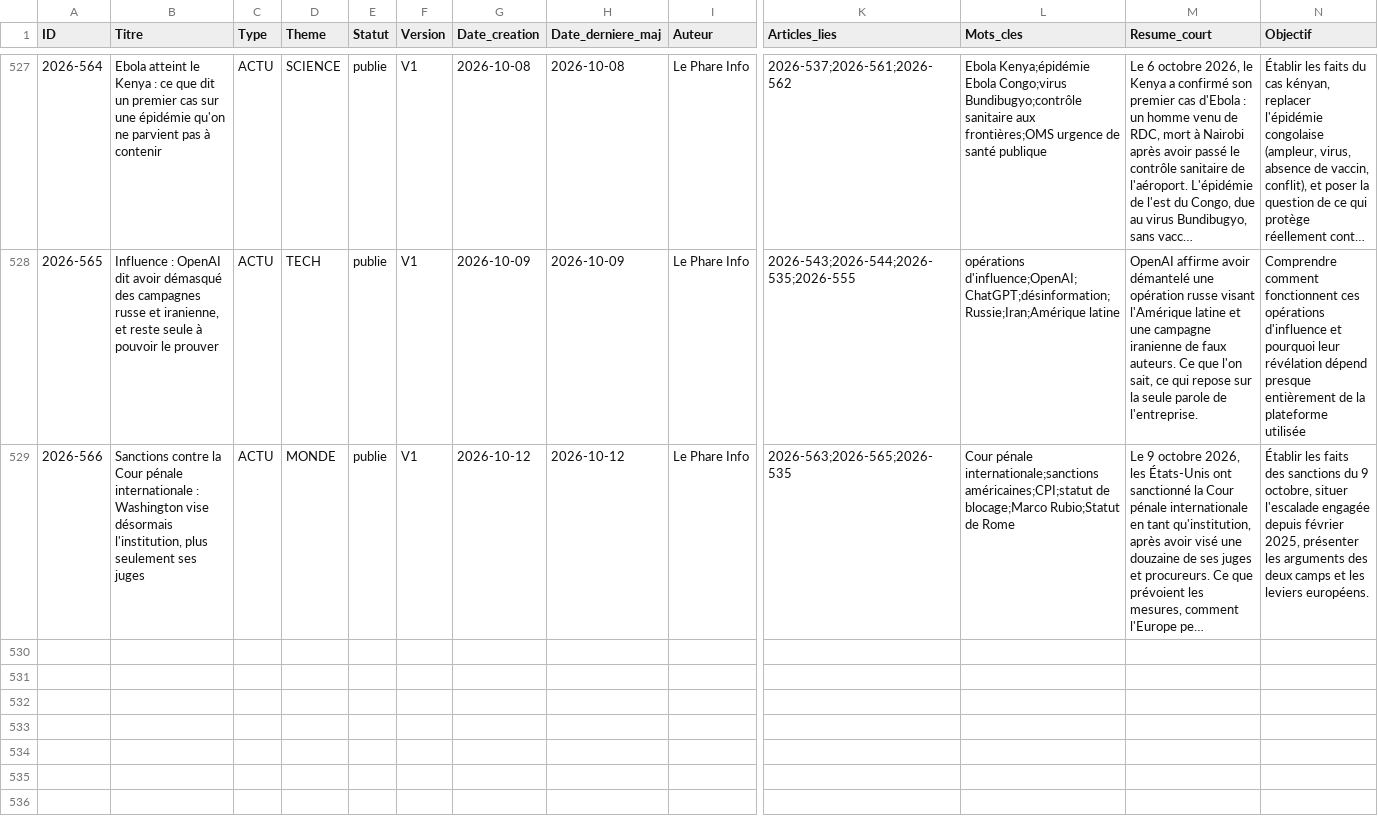
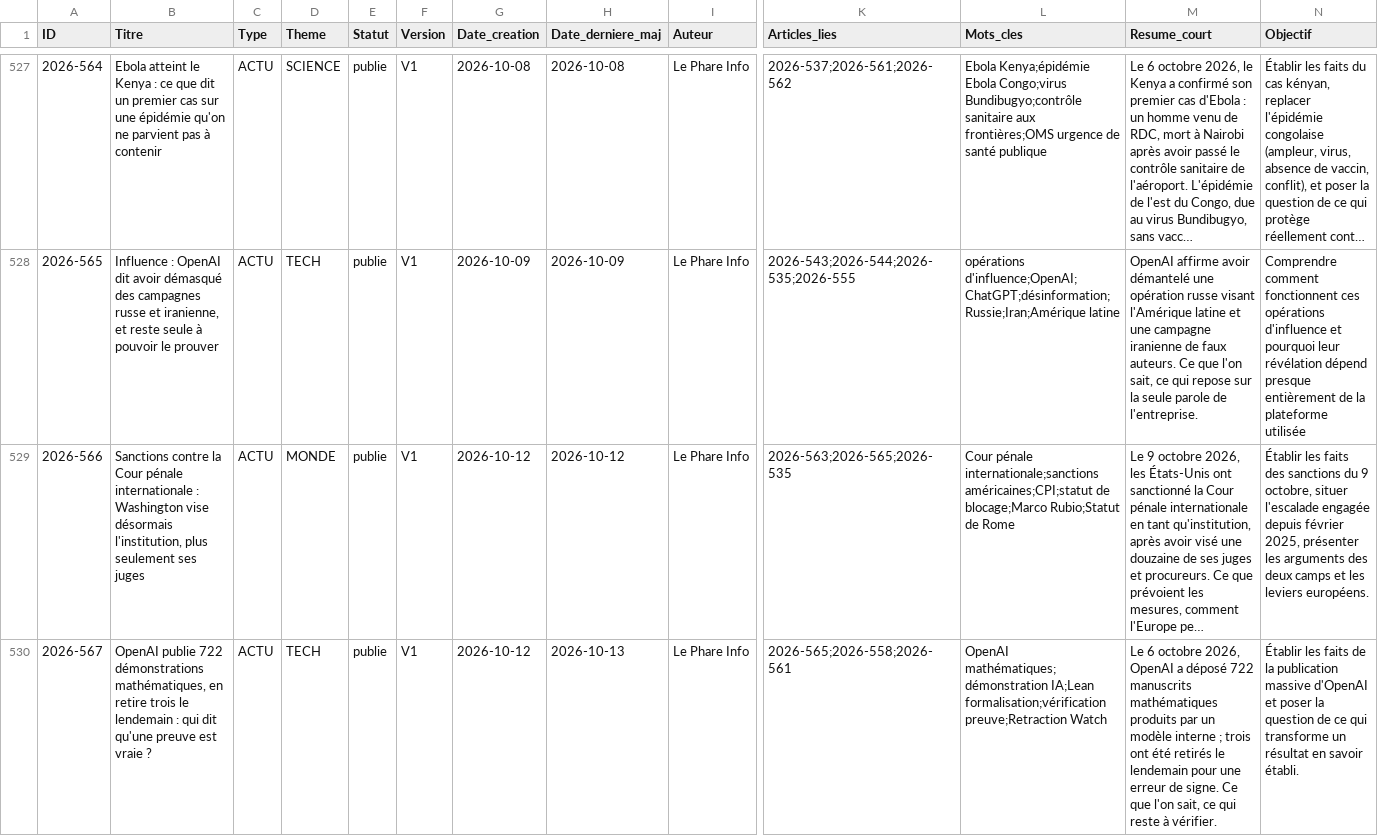
Before and after one commit to biascamano/LePhare_Editorial, a CSV file: index_editorial.csv, drawn as a sheet; only a part is shown, gaps mark what is left out; long unchanged cells end in …; rows hold the shown columns only; the diff covers the shown part only; the diff names each change by its address in the sheet, - before the commit and + after, or states it on an @@ line.

```diff
--- a/index_editorial.csv
+++ b/index_editorial.csv
+row 530: 2026-567 | OpenAI publie 722 démonstrations mathématiques, en retire trois le lendemain : qui dit qu'une preuve est vraie ? | ACTU | TECH | publie | V1 | 2026-10-12 | 2026-10-13 | Le Phare Info | 2026-565;2026-558;2026-561 | OpenAI mathématiques;démonstration IA;Lean formalisation;vérification preuve;Retraction Watch | Le 6 octobre 2026, OpenAI a déposé 722 manuscrits mathématiques produits par un modèle interne ; trois ont été retirés le lendemain pour une erreur de signe. Ce que l'on sait, ce qui reste à vérifier. | Établir les faits de la publication massive d'OpenAI et poser la question de ce qui transforme un résultat en savoir établi.
```
Also changed, not shown: 3 added rows elsewhere in this file, 00_Systeme/Journal_phare.csv, 25 other files.
